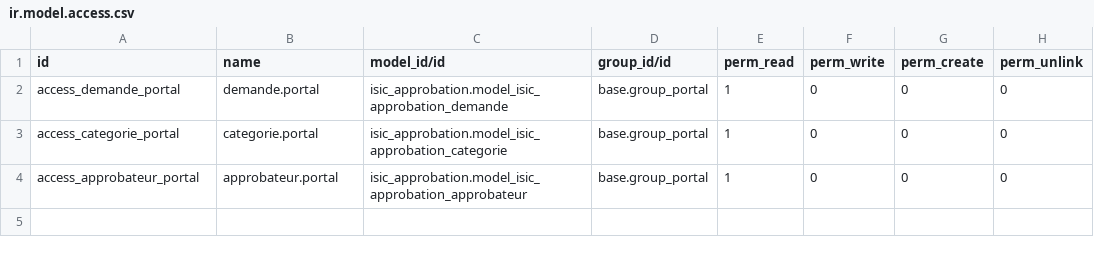
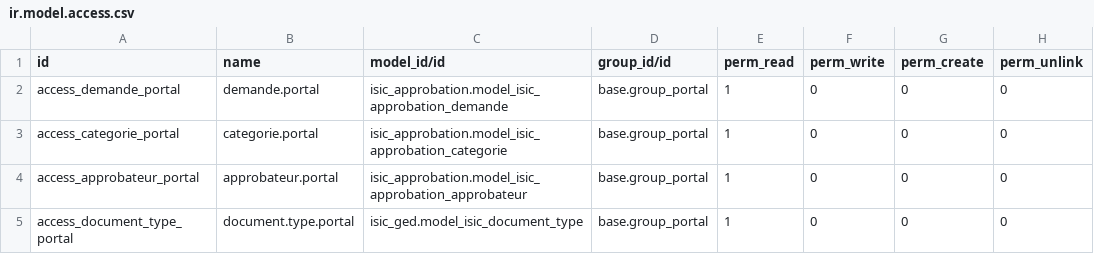
Before and after one commit to isicn/isic-v1, a CSV file: custom-addons/isic_portal/security/ir.model.access.csv, drawn as a sheet; the diff names each change by its address in the sheet, - before the commit and + after, or states it on an @@ line.

Commit message:
feat: isic_portal v2 — hero dashboard, profile, documents, search
Portal redesign with soft-modern UX:
- Hero section with student info + animated stat counters
- Dashboard cards (demandes, documents, profile)
- Demandes list: searchbar with reference/category filters
- Demande detail: state pipeline + approval timeline + chatter
- New /my/profile page (read-only student info)
- New /my/documents page with type/state filters and search
- Category cards for new demande form
- 6 modular SCSS files + JS interactions (Odoo 19 Interaction)
- Fix ir.rule on approbation categories: allow all internal users
  to read categories (filtering done in controller, not ir.rule)

```diff
--- a/custom-addons/isic_portal/security/ir.model.access.csv
+++ b/custom-addons/isic_portal/security/ir.model.access.csv
+row 5: access_document_type_portal | document.type.portal | isic_ged.model_isic_document_type | base.group_portal | 1 | 0 | 0 | 0
```
Also changed, not shown: 16 other files.
